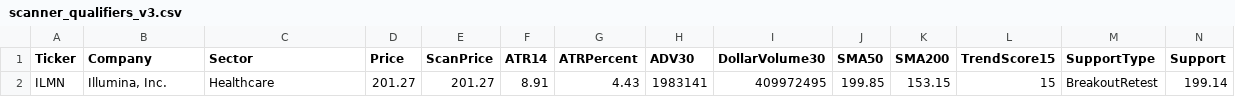
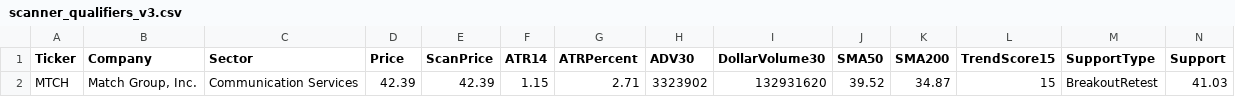
Before and after one commit to nryan63/stock-scanner-output, a CSV file: scanner_qualifiers_v3.csv, drawn as a sheet; only a part is shown; removed rows and columns are numbered as before the commit, all else as after; rows hold the shown columns only; the diff names each change by its address in the sheet, - before the commit and + after, or states it on an @@ line.

```diff
--- a/scanner_qualifiers_v3.csv
+++ b/scanner_qualifiers_v3.csv
-row 2: ILMN | Illumina, Inc. | Healthcare | 201.27 | 201.27 | 8.91 | 4.43 | 1983141 | 409972495 | 199.85 | 153.15 | 15 | BreakoutRetest | 199.14
+row 2: MTCH | Match Group, Inc. | Communication Services | 42.39 | 42.39 | 1.15 | 2.71 | 3323902 | 132931620 | 39.52 | 34.87 | 15 | BreakoutRetest | 41.03
```
Also changed, not shown: scanner_results_v3.csv, scanner_top5_v4.csv, 1 other file.
